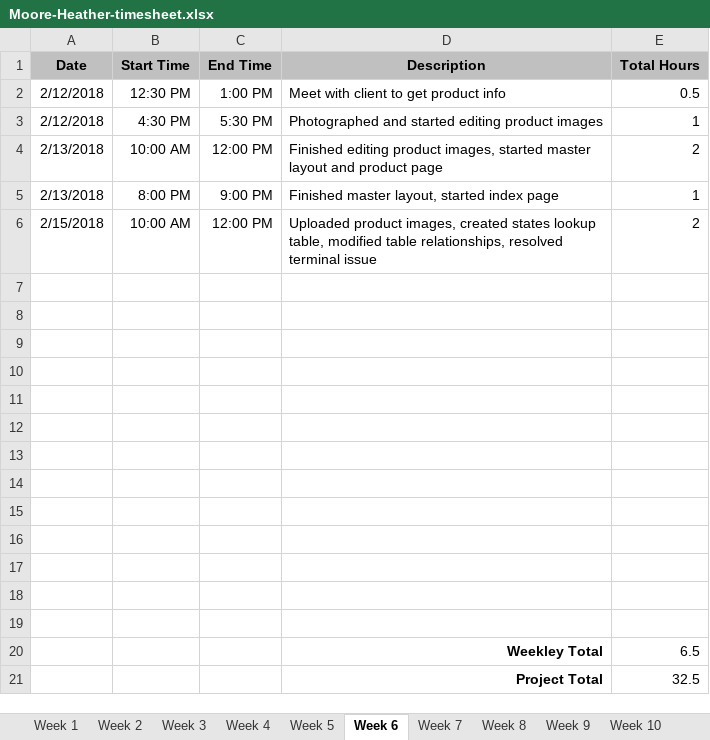
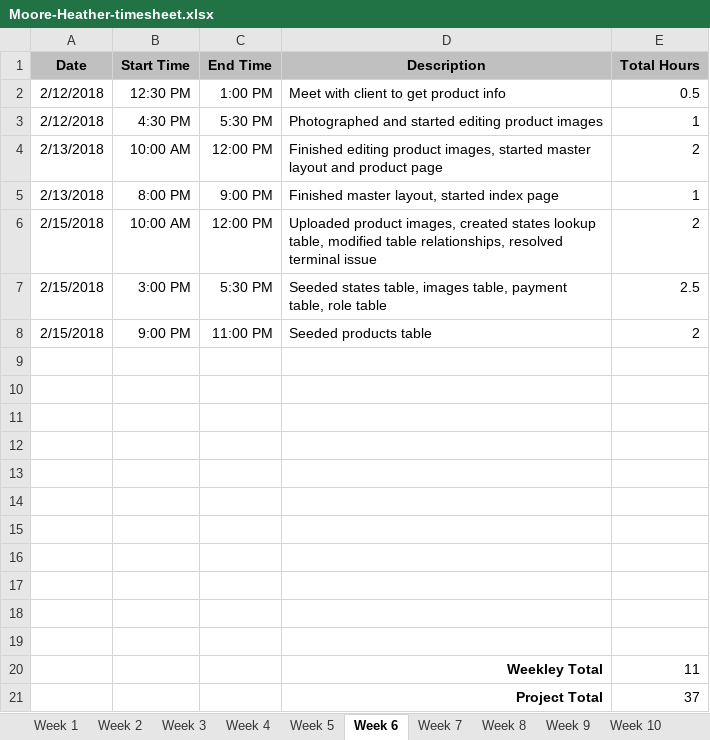
Before and after one commit to hrmoore927/capstone, an Excel workbook: Moore-Heather-timesheet.xlsx, sheet Week 6, drawn as a sheet; values as stored, in another font and other column widths than the file's, no borders; removed rows and columns are numbered as before the commit, all else as after; the diff names each change by its address in the sheet, - before the commit and + after, or states it on an @@ line.

Commit message:
Submitted timesheet week 6

```diff
--- a/Moore-Heather-timesheet.xlsx (sheet Week 6)
+++ b/Moore-Heather-timesheet.xlsx (sheet Week 6)
+row 7: 2/15/2018 | 3:00 PM | 5:30 PM | Seeded states table, images table, payment table, role table | 2.5
+row 8: 2/15/2018 | 9:00 PM | 11:00 PM | Seeded products table | 2
-row 20: (empty)
+row 20:  |  |  | Weekley Total | 11
-row 21: (empty)
+row 21:  |  |  | Project Total | 37
-row 20:  |  |  | Weekley Total | 6.5
-row 21:  |  |  | Project Total | 32.5
```
Also changed, not shown: sheet Final, sheet Week 7, sheet Week 9, sheet Week 10, sheet Week 8, sheet Week 12, 4 more sheets, 1 other file.
